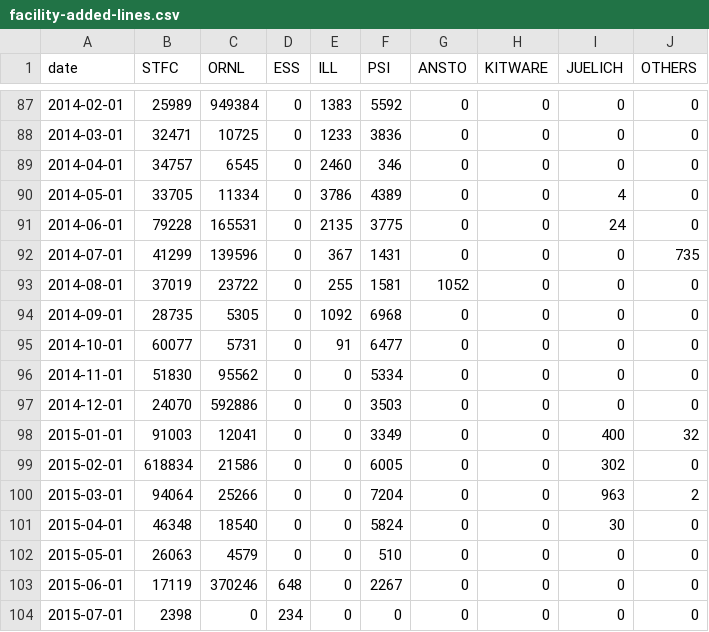
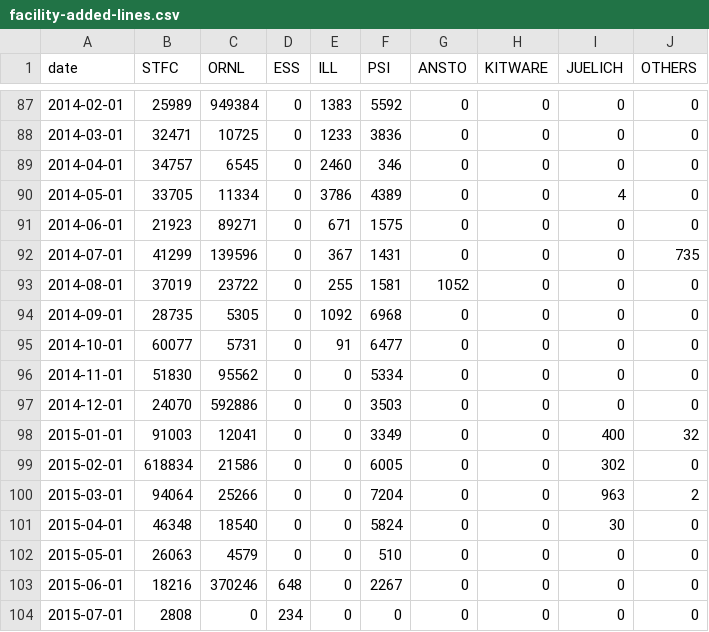
Before and after one commit to mantidproject/documents, a CSV file: Project-Management/reports/facility-added-lines.csv, drawn as a sheet; only a part is shown, gaps mark what is left out.

```diff
--- a/Project-Management/reports/facility-added-lines.csv
+++ b/Project-Management/reports/facility-added-lines.csv
@@ -90,3 +90,3 @@ date,STFC,ORNL,ESS,ILL,PSI,ANSTO,KITWARE,JUELICH,OTHERS
 2014-05-01,33705,11334,0,3786,4389,0,0,4,0
-2014-06-01,79228,165531,0,2135,3775,0,0,24,0
+2014-06-01,21923,89271,0,671,1575,0,0,0,0
 2014-07-01,41299,139596,0,367,1431,0,0,0,735
@@ -102,3 +102,3 @@ date,STFC,ORNL,ESS,ILL,PSI,ANSTO,KITWARE,JUELICH,OTHERS
 2015-05-01,26063,4579,0,0,510,0,0,0,0
-2015-06-01,17119,370246,648,0,2267,0,0,0,0
-2015-07-01,2398,0,234,0,0,0,0,0,0
+2015-06-01,18216,370246,648,0,2267,0,0,0,0
+2015-07-01,2808,0,234,0,0,0,0,0,0
```
Also changed, not shown: Project-Management/reports/facility-changed-files.csv, Project-Management/reports/facility-commits.csv, 1 other file.
